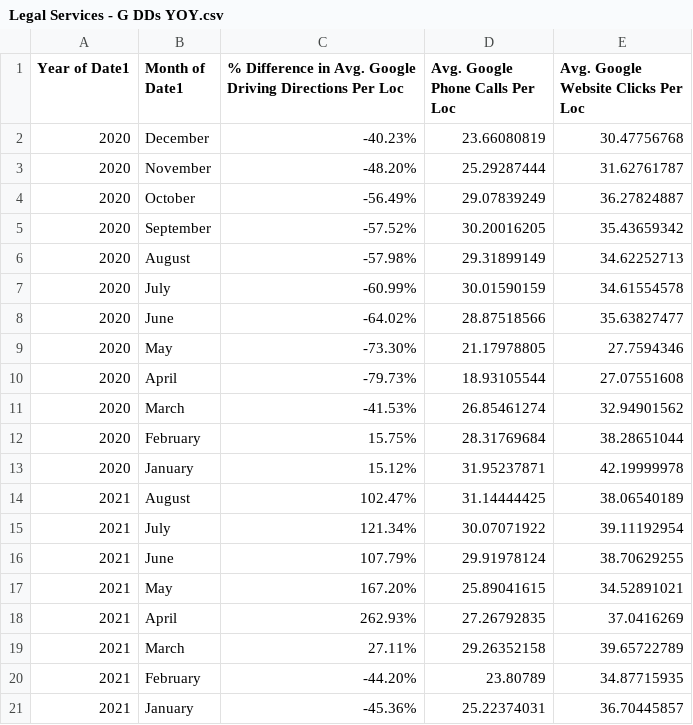
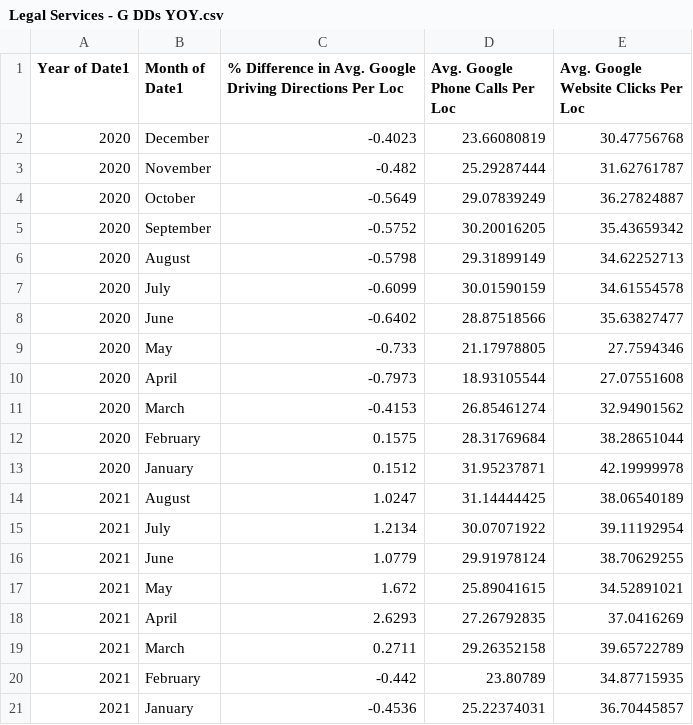
Before and after one commit to rankingsio/2021-yext-data-hub, a CSV file: raw_data/Yext SDH Exports for FrontPage/Legal Services - G DDs YOY.csv, drawn as a sheet.

```diff
--- a/raw_data/Yext SDH Exports for FrontPage/Legal Services - G DDs YOY.csv
+++ b/raw_data/Yext SDH Exports for FrontPage/Legal Services - G DDs YOY.csv
@@ -1,21 +1,21 @@
 Year of Date1,Month of Date1,% Difference in Avg. Google Driving Directions Per Loc,Avg. Google Phone Calls Per Loc,Avg. Google Website Clicks Per Loc
-2020,December,-40.23%,23.66080819,30.47756768
-2020,November,-48.20%,25.29287444,31.62761787
-2020,October,-56.49%,29.07839249,36.27824887
-2020,September,-57.52%,30.20016205,35.43659342
-2020,August,-57.98%,29.31899149,34.62252713
-2020,July,-60.99%,30.01590159,34.61554578
-2020,June,-64.02%,28.87518566,35.63827477
-2020,May,-73.30%,21.17978805,27.7594346
-2020,April,-79.73%,18.93105544,27.07551608
-2020,March,-41.53%,26.85461274,32.94901562
-2020,February,15.75%,28.31769684,38.28651044
-2020,January,15.12%,31.95237871,42.19999978
-2021,August,102.47%,31.14444425,38.06540189
-2021,July,121.34%,30.07071922,39.11192954
-2021,June,107.79%,29.91978124,38.70629255
-2021,May,167.20%,25.89041615,34.52891021
-2021,April,262.93%,27.26792835,37.0416269
-2021,March,27.11%,29.26352158,39.65722789
-2021,February,-44.20%,23.80789,34.87715935
-2021,January,-45.36%,25.22374031,36.70445857
+2020,December,-0.4023,23.66080819,30.47756768
+2020,November,-0.482,25.29287444,31.62761787
+2020,October,-0.5649,29.07839249,36.27824887
+2020,September,-0.5752,30.20016205,35.43659342
+2020,August,-0.5798,29.31899149,34.62252713
+2020,July,-0.6099,30.01590159,34.61554578
+2020,June,-0.6402,28.87518566,35.63827477
+2020,May,-0.733,21.17978805,27.7594346
+2020,April,-0.7973,18.93105544,27.07551608
+2020,March,-0.4153,26.85461274,32.94901562
+2020,February,0.1575,28.31769684,38.28651044
+2020,January,0.1512,31.95237871,42.19999978
+2021,August,1.0247,31.14444425,38.06540189
+2021,July,1.2134,30.07071922,39.11192954
+2021,June,1.0779,29.91978124,38.70629255
+2021,May,1.672,25.89041615,34.52891021
+2021,April,2.6293,27.26792835,37.0416269
+2021,March,0.2711,29.26352158,39.65722789
+2021,February,-0.442,23.80789,34.87715935
+2021,January,-0.4536,25.22374031,36.70445857
```
Also changed, not shown: raw_data/Yext SDH Exports for FrontPage/Legal Services - G MVs YOY.csv, raw_data/Yext SDH Exports for FrontPage/Legal Services - G PCs YOY.csv, 8 other files.
